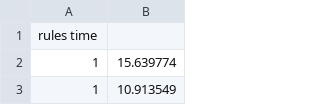
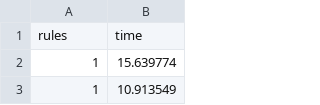
Before and after one commit to csmith49/godel, a CSV file: experiments/num_rules/data/eq_str_len_td_old.csv, drawn as a sheet; only a part is shown; removed rows and columns are numbered as before the commit, all else as after; the diff names each change by its address in the sheet, - before the commit and + after, or states it on an @@ line.

```diff
--- a/experiments/num_rules/data/eq_str_len_td_old.csv
+++ b/experiments/num_rules/data/eq_str_len_td_old.csv
-row 1: rules time
+row 1: rules | time
```
Also changed, not shown: experiments/num_rules/data/eq_str_len_bu.csv, experiments/num_rules/data/eq_str_len_bu_old.csv.
